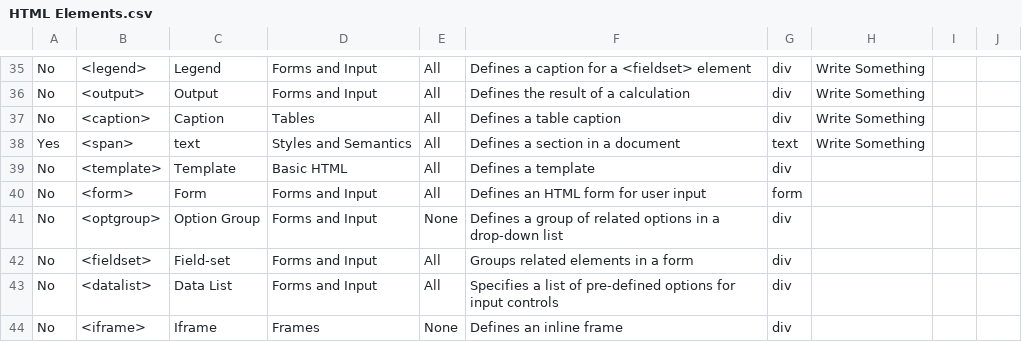
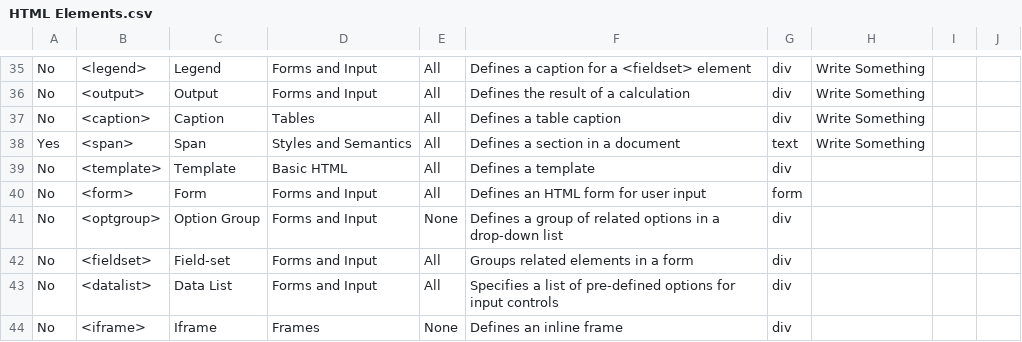
Before and after one commit to weareunderdesign/rnbw, a CSV file: src/_ref/rfrncs/HTML Elements.csv, drawn as a sheet; only a part is shown, gaps mark what is left out.

```diff
--- a/src/_ref/rfrncs/HTML Elements.csv
+++ b/src/_ref/rfrncs/HTML Elements.csv
@@ -38,3 +38,3 @@ No,<output>,Output,Forms and Input,All,Defines the result of a calculation,div,W
 No,<caption>,Caption,Tables,All,Defines a table caption,div,Write Something,,
-Yes,<span>,text,Styles and Semantics,All,Defines a section in a document,text,Write Something,,
+Yes,<span>,Span,Styles and Semantics,All,Defines a section in a document,text,Write Something,,
 No,<template>,Template,Basic HTML,All,Defines a template,div,,,
```
Also changed, not shown: src/_ref/rfrncs/Files.csv, 1 other file.
